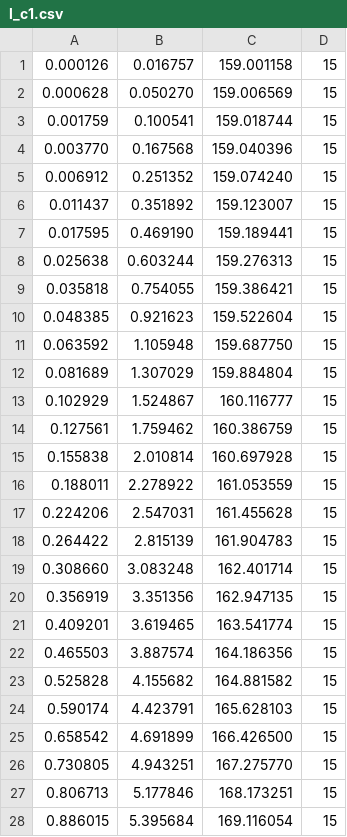
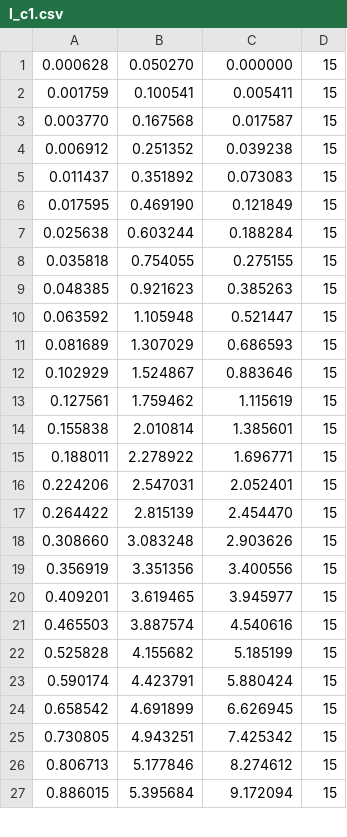
Before and after one commit to frc4265/Motion_Profile_Generator, a CSV file: trajectories/l_c1.csv, drawn as a sheet; only a part is shown; the diff covers the shown part only.

```diff
--- a/trajectories/l_c1.csv
+++ b/trajectories/l_c1.csv
@@ -1,28 +1,27 @@
-0.000126	0.016757	159.001158	15
-0.000628	0.050270	159.006569	15
-0.001759	0.100541	159.018744	15
-0.003770	0.167568	159.040396	15
-0.006912	0.251352	159.074240	15
-0.011437	0.351892	159.123007	15
-0.017595	0.469190	159.189441	15
-0.025638	0.603244	159.276313	15
-0.035818	0.754055	159.386421	15
-0.048385	0.921623	159.522604	15
-0.063592	1.105948	159.687750	15
-0.081689	1.307029	159.884804	15
-0.102929	1.524867	160.116777	15
-0.127561	1.759462	160.386759	15
-0.155838	2.010814	160.697928	15
-0.188011	2.278922	161.053559	15
-0.224206	2.547031	161.455628	15
-0.264422	2.815139	161.904783	15
-0.308660	3.083248	162.401714	15
-0.356919	3.351356	162.947135	15
-0.409201	3.619465	163.541774	15
-0.465503	3.887574	164.186356	15
-0.525828	4.155682	164.881582	15
-0.590174	4.423791	165.628103	15
-0.658542	4.691899	166.426500	15
-0.730805	4.943251	167.275770	15
-0.806713	5.177846	168.173251	15
-0.886015	5.395684	169.116054	15
+0.000628	0.050270	0.000000	15
+0.001759	0.100541	0.005411	15
+0.003770	0.167568	0.017587	15
+0.006912	0.251352	0.039238	15
+0.011437	0.351892	0.073083	15
+0.017595	0.469190	0.121849	15
+0.025638	0.603244	0.188284	15
+0.035818	0.754055	0.275155	15
+0.048385	0.921623	0.385263	15
+0.063592	1.105948	0.521447	15
+0.081689	1.307029	0.686593	15
+0.102929	1.524867	0.883646	15
+0.127561	1.759462	1.115619	15
+0.155838	2.010814	1.385601	15
+0.188011	2.278922	1.696771	15
+0.224206	2.547031	2.052401	15
+0.264422	2.815139	2.454470	15
+0.308660	3.083248	2.903626	15
+0.356919	3.351356	3.400556	15
+0.409201	3.619465	3.945977	15
+0.465503	3.887574	4.540616	15
+0.525828	4.155682	5.185199	15
+0.590174	4.423791	5.880424	15
+0.658542	4.691899	6.626945	15
+0.730805	4.943251	7.425342	15
+0.806713	5.177846	8.274612	15
+0.886015	5.395684	9.172094	15
```
Also changed, not shown: 53 edited cells elsewhere in this file, trajectories/test_loop.csv, 2 other files.
